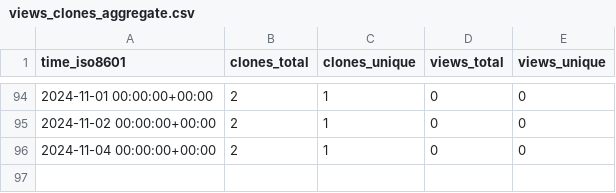
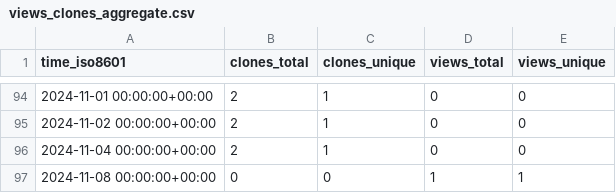
Before and after one commit to grp-bork/gunc_workflow, a CSV file: grp-bork/gunc_workflow/ghrs-data/views_clones_aggregate.csv, drawn as a sheet; only a part is shown, gaps mark what is left out.

```diff
--- a/grp-bork/gunc_workflow/ghrs-data/views_clones_aggregate.csv
+++ b/grp-bork/gunc_workflow/ghrs-data/views_clones_aggregate.csv
@@ -96 +96,2 @@ time_iso8601,clones_total,clones_unique,views_total,views_unique
 2024-11-04 00:00:00+00:00,2,1,0,0
+2024-11-08 00:00:00+00:00,0,0,1,1
```
Also changed, not shown: 1 other file.
